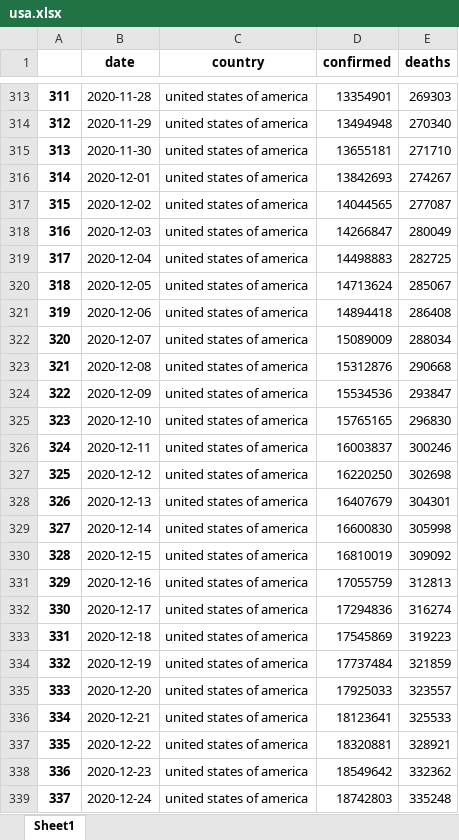
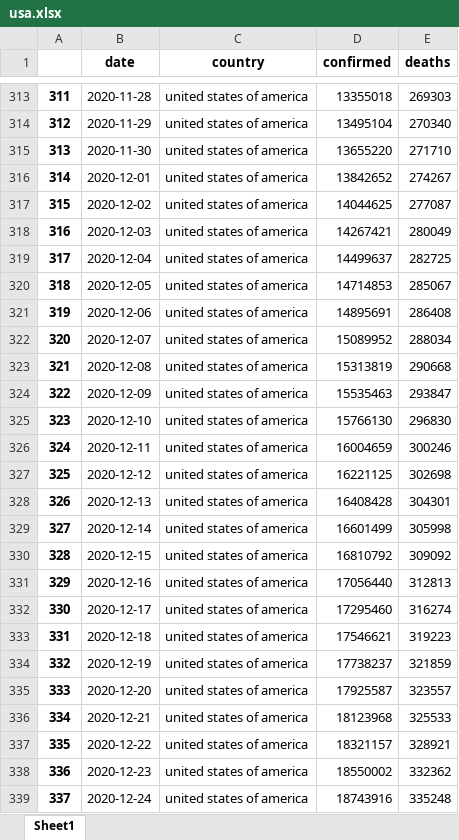
Before and after one commit to Rcidm1994/Project1, an Excel workbook: usa.xlsx, sheet Sheet1, drawn as a sheet; only a part is shown, gaps mark what is left out; values as stored, in another font and other column widths than the file's, no borders; the diff covers the shown part only; the diff names each change by its address in the sheet, - before the commit and + after, or states it on an @@ line.

```diff
--- a/usa.xlsx (sheet Sheet1)
+++ b/usa.xlsx (sheet Sheet1)
-D313 (confirmed): 13354901
+D313 (confirmed): 13355018
-D314 (confirmed): 13494948
+D314 (confirmed): 13495104
-D315 (confirmed): 13655181
+D315 (confirmed): 13655220
-D316 (confirmed): 13842693
+D316 (confirmed): 13842652
-D317 (confirmed): 14044565
+D317 (confirmed): 14044625
-D318 (confirmed): 14266847
+D318 (confirmed): 14267421
-D319 (confirmed): 14498883
+D319 (confirmed): 14499637
-D320 (confirmed): 14713624
+D320 (confirmed): 14714853
-D321 (confirmed): 14894418
+D321 (confirmed): 14895691
-D322 (confirmed): 15089009
+D322 (confirmed): 15089952
-D323 (confirmed): 15312876
+D323 (confirmed): 15313819
-D324 (confirmed): 15534536
+D324 (confirmed): 15535463
-D325 (confirmed): 15765165
+D325 (confirmed): 15766130
-D326 (confirmed): 16003837
+D326 (confirmed): 16004659
-D327 (confirmed): 16220250
+D327 (confirmed): 16221125
-D328 (confirmed): 16407679
+D328 (confirmed): 16408428
-D329 (confirmed): 16600830
+D329 (confirmed): 16601499
-D330 (confirmed): 16810019
+D330 (confirmed): 16810792
-D331 (confirmed): 17055759
+D331 (confirmed): 17056440
-D332 (confirmed): 17294836
+D332 (confirmed): 17295460
-D333 (confirmed): 17545869
+D333 (confirmed): 17546621
-D334 (confirmed): 17737484
+D334 (confirmed): 17738237
-D335 (confirmed): 17925033
+D335 (confirmed): 17925587
-D336 (confirmed): 18123641
+D336 (confirmed): 18123968
-D337 (confirmed): 18320881
+D337 (confirmed): 18321157
-D338 (confirmed): 18549642
+D338 (confirmed): 18550002
-D339 (confirmed): 18742803
+D339 (confirmed): 18743916
```
Also changed, not shown: 1 added row and 82 edited cells elsewhere in this sheet, 15 other files.
